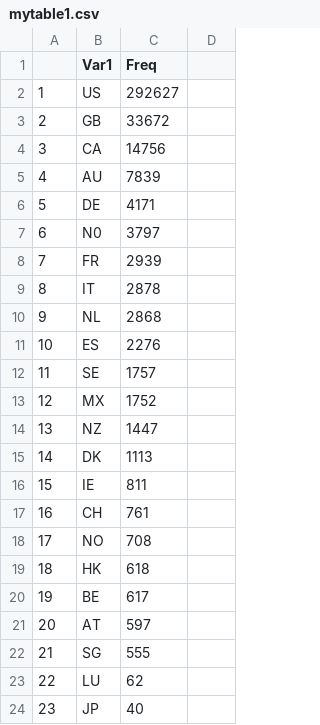
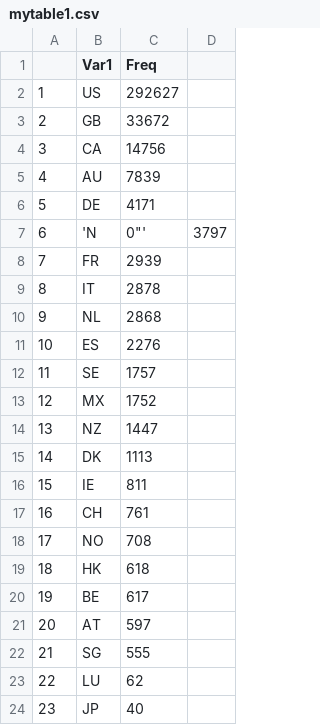
Before and after one commit to mfigueiro/ChallengeSpark, a CSV file: mytable1.csv, drawn as a sheet.

Commit message:
Update mytable1.csv

```diff
--- a/mytable1.csv
+++ b/mytable1.csv
@@ -6,3 +6,3 @@
 5,DE,4171
-6,N0,3797
+6,'N,0"',3797
 7,FR,2939
```
